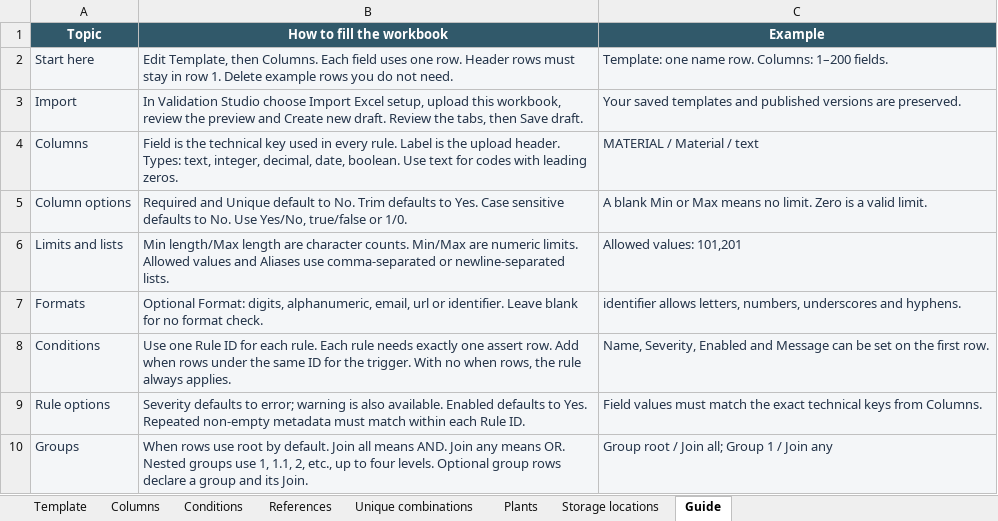
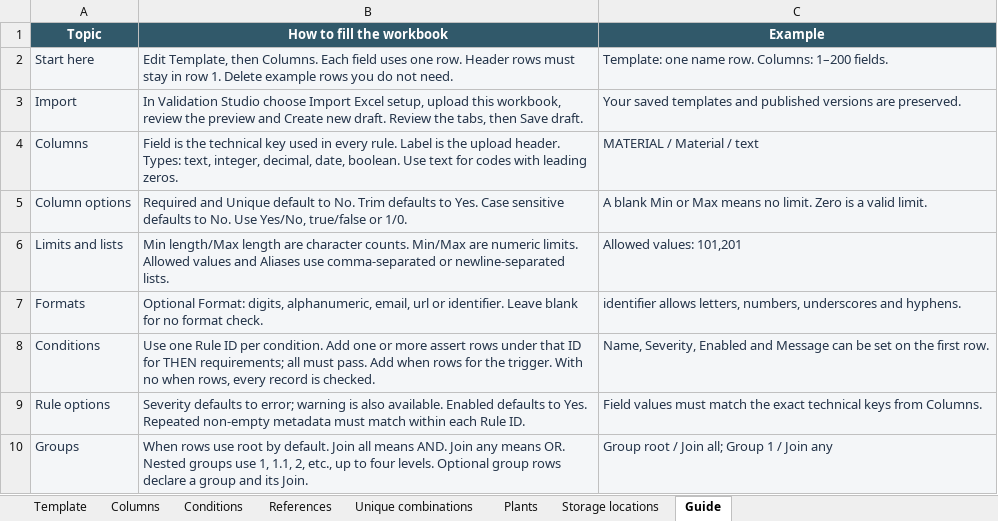
Before and after one commit to losthaidid/mm-tracker, an Excel workbook: validation-setup-template.xlsx, sheet Guide, drawn as a sheet; only a part is shown; values as stored, in another font and other column widths than the file's, no borders; the diff names each change by its address in the sheet, - before the commit and + after, or states it on an @@ line.

Commit message:
Allow multiple THEN REQUIRE fields in Validation Studio (#132)

```diff
--- a/validation-setup-template.xlsx (sheet Guide)
+++ b/validation-setup-template.xlsx (sheet Guide)
-B8 (How to fill the workbook): …Rule ID for each rule. Each rule needs exactly one assert row. Add when rows under the same ID for the trigger. With no when rows, the rule always applies.
+B8 (How to fill the workbook): …Rule ID per condition. Add one or more assert rows under that ID for THEN requirements; all must pass. Add when rows for the trigger. With no when rows, every record is checked.
```
Also changed, not shown: 15 other files.
